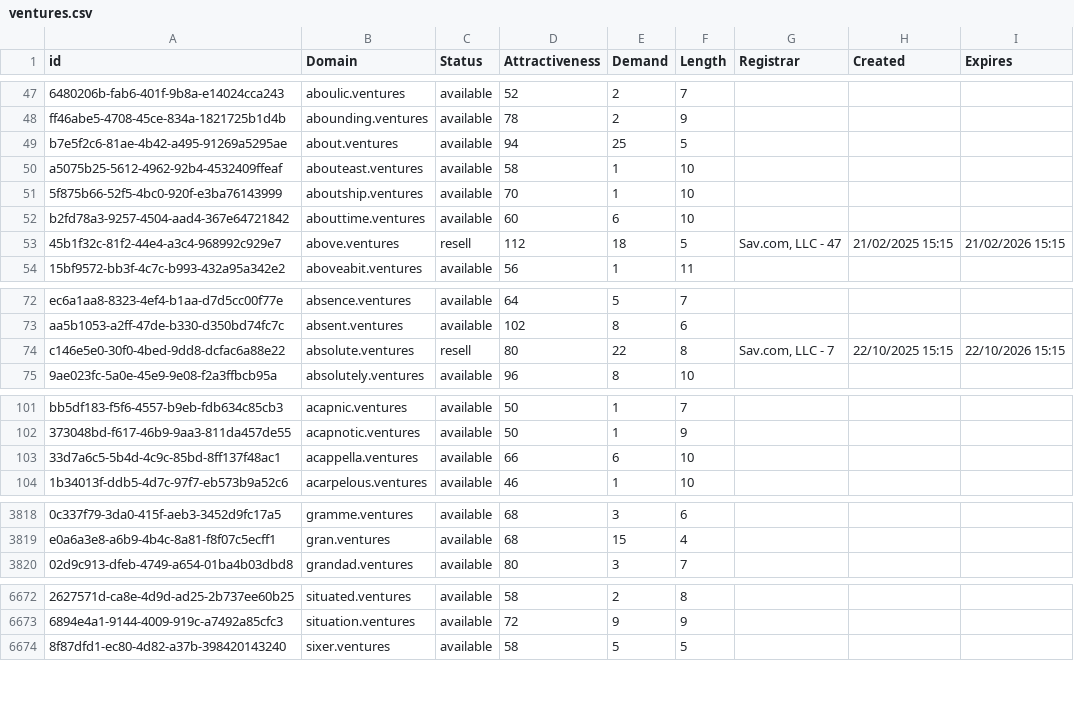
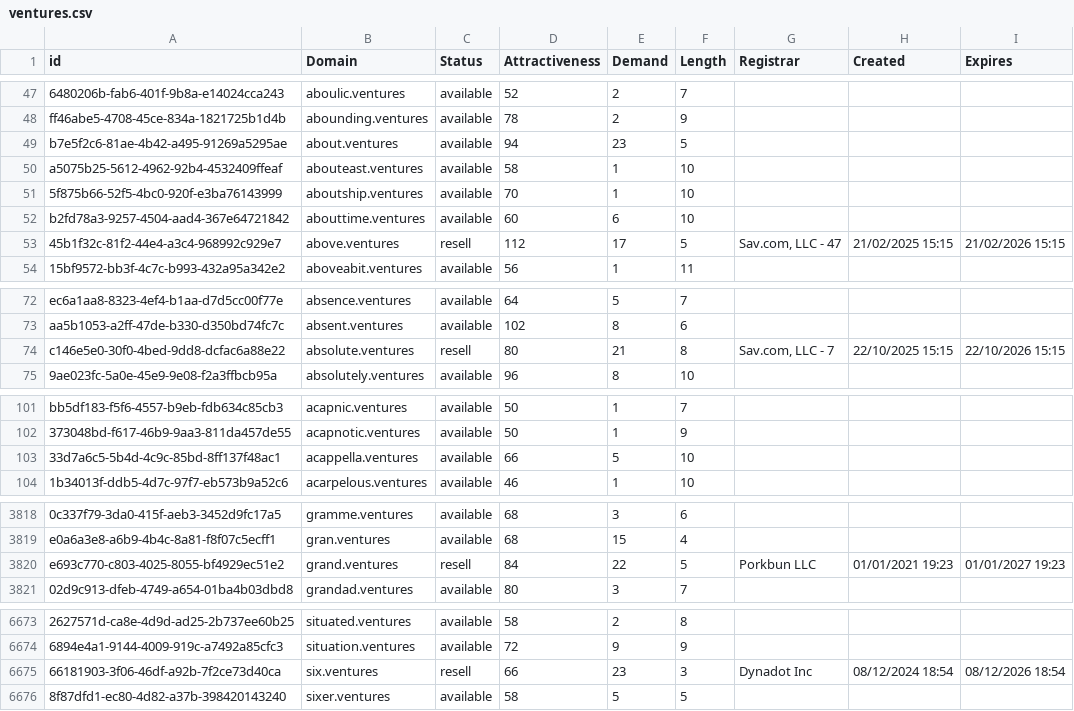
Before and after one commit to UniqueDomains/ventures-oneword-domains, a CSV file: ventures.csv, drawn as a sheet; only a part is shown, gaps mark what is left out; the diff covers the shown part only; the diff names each change by its address in the sheet, - before the commit and + after, or states it on an @@ line.

Commit message:
Domains update

```diff
--- a/ventures.csv
+++ b/ventures.csv
-E49 (Demand): 25
+E49 (Demand): 23
-E53 (Demand): 18
+E53 (Demand): 17
-E74 (Demand): 22
+E74 (Demand): 21
-E103 (Demand): 6
+E103 (Demand): 5
+row 3820: e693c770-c803-4025-8055-bf4929ec51e2 | grand.ventures | resell | 84 | 22 | 5 | Porkbun LLC | 01/01/2021 19:23 | 01/01/2027 19:23
+row 6675: 66181903-3f06-46df-a92b-7f2ce73d40ca | six.ventures | resell | 66 | 23 | 3 | Dynadot Inc | 08/12/2024 18:54 | 08/12/2026 18:54
```
Also changed, not shown: 6 edited cells elsewhere in this file, 2 other files.
